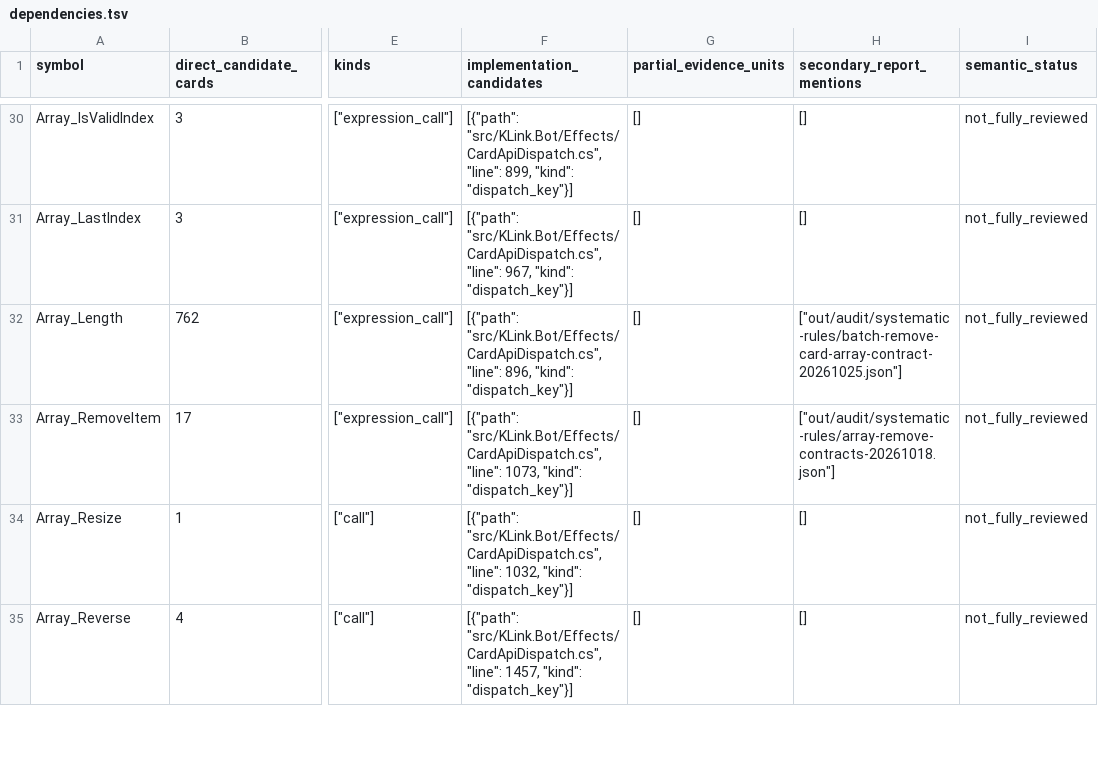
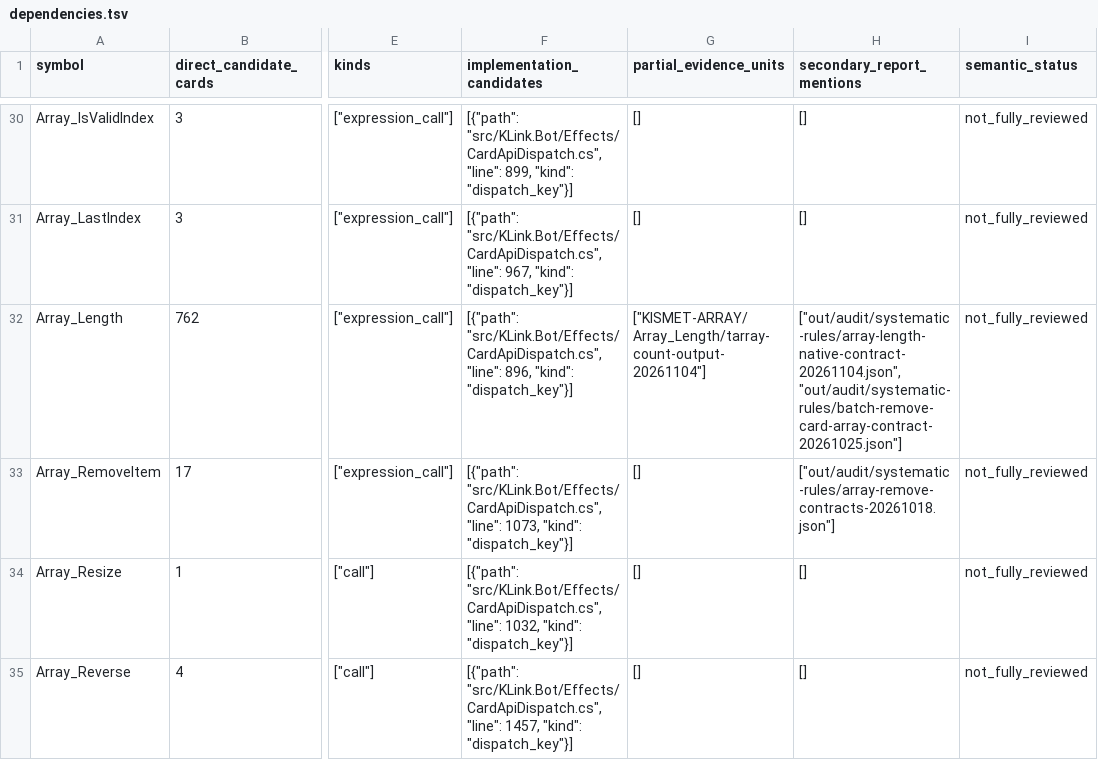
Before and after one commit to Xuewu-awa/KLink-bot, a TSV file: out/audit/coverage-matrix/dependencies.tsv, drawn as a sheet; only a part is shown, gaps mark what is left out; the diff names each change by its address in the sheet, - before the commit and + after, or states it on an @@ line.

```diff
--- a/out/audit/coverage-matrix/dependencies.tsv
+++ b/out/audit/coverage-matrix/dependencies.tsv
-G32 (partial_evidence_units): []
+G32 (partial_evidence_units): ["KISMET-ARRAY/Array_Length/tarray-count-output-20261104"]
-H32 (secondary_report_mentions): ["out/audit/systematic-rules/batch-remove-card-array-contract-20261025.json"]
+H32 (secondary_report_mentions): ["out/audit/systematic-rules/array-length-native-contract-20261104.json", "out/audit/systematic-rules/batch-remove-card-array-contract-20261025.json"]
```
Also changed, not shown: out/audit/coverage-matrix/reports.tsv, 18 other files.
